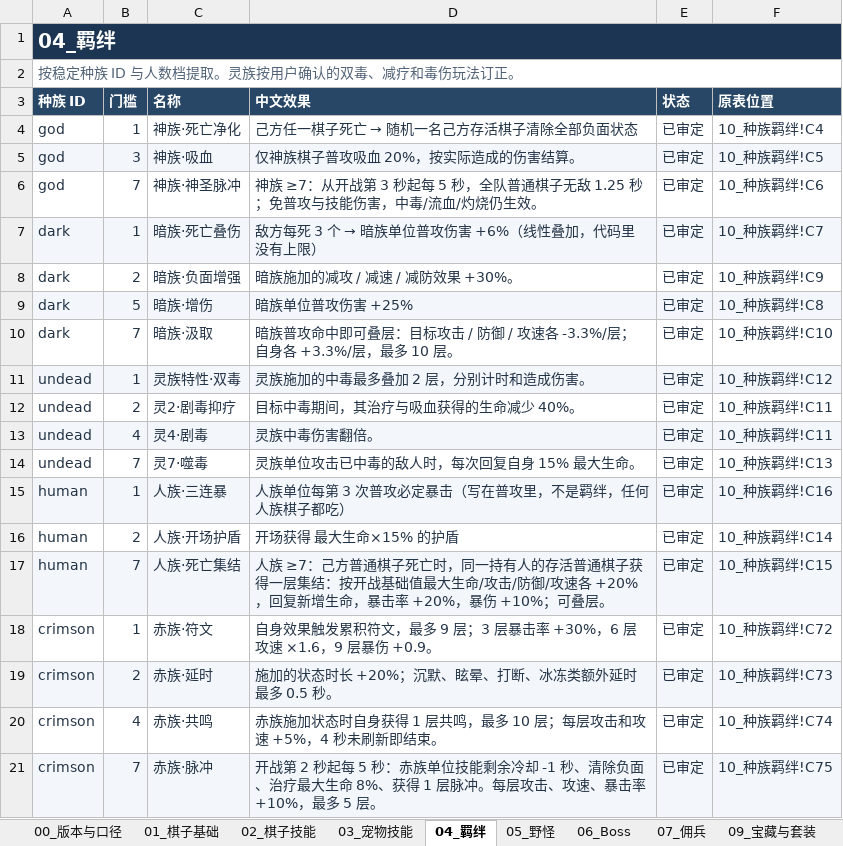
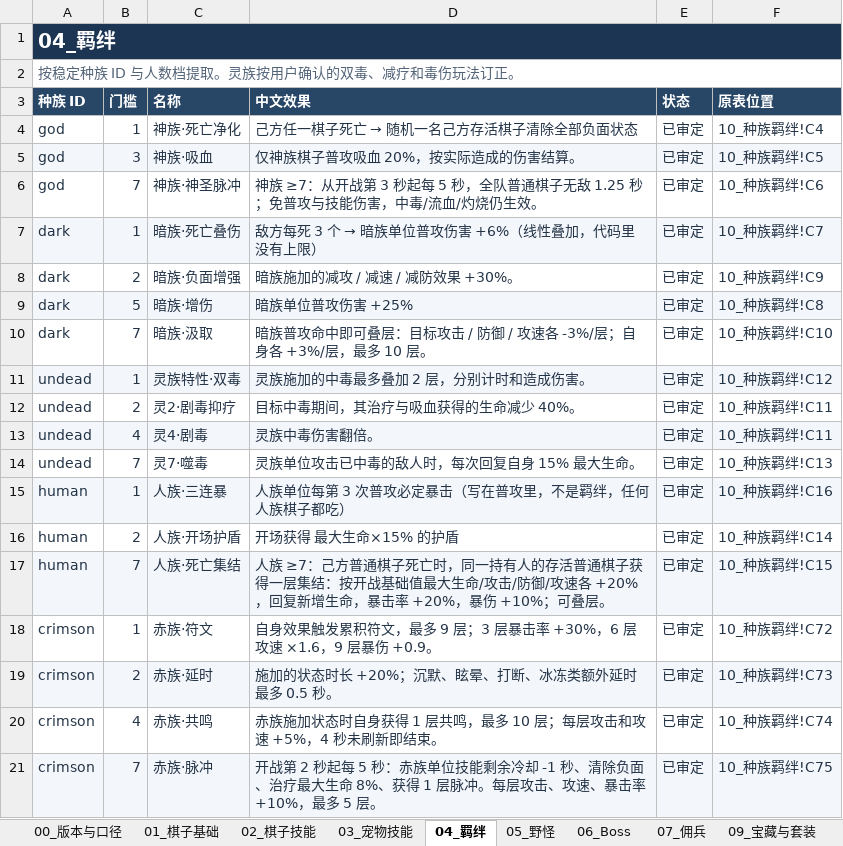
Before and after one commit to stechjie/GLory-v1.0, an Excel workbook: docs/balance/final status.xlsx, sheet 04_羁绊, drawn as a sheet; values as stored, in another font and other column widths than the file's, no borders; the diff names each change by its address in the sheet, - before the commit and + after, or states it on an @@ line.

```diff
--- a/docs/balance/final status.xlsx (sheet 04_羁绊)
+++ b/docs/balance/final status.xlsx (sheet 04_羁绊)
-D10 (中文效果): …攻速各 -3.3%/层；自身各 +3.3%/层，最多…
+D10 (中文效果): …攻速各 -3%/层；自身各 +3%/层，最多…
```
Also changed, not shown: sheet 02_棋子技能, sheet 01_棋子基础, 11 other files.
